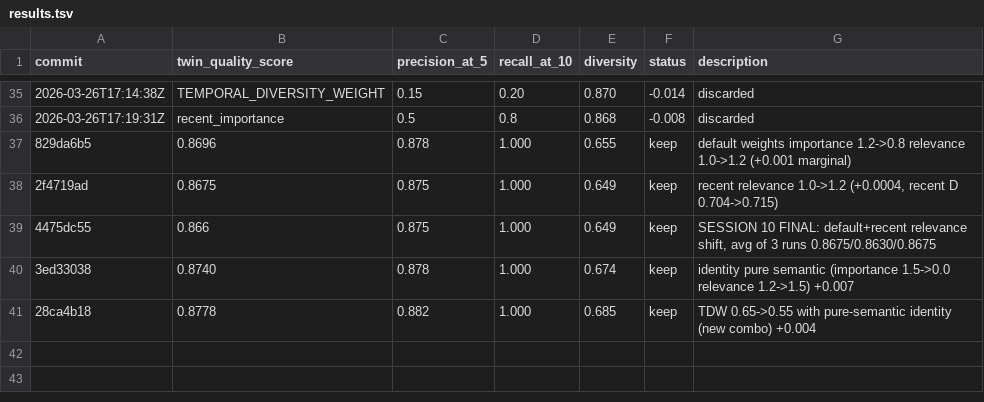
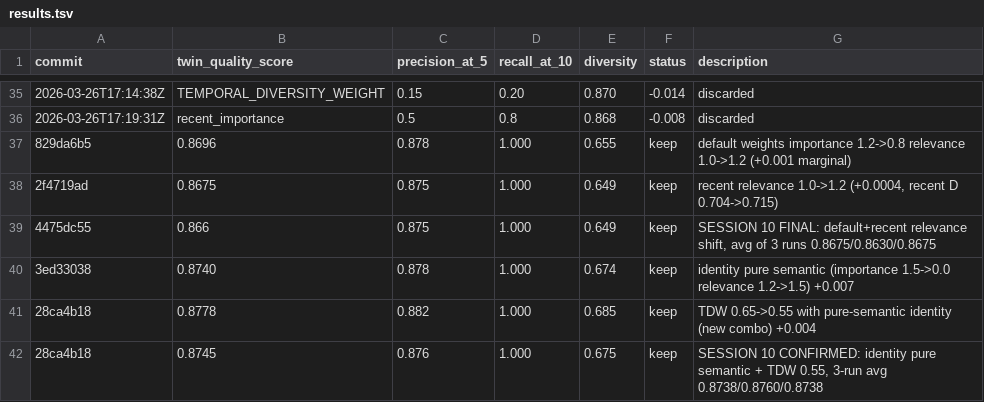
Before and after one commit to stefanogebara/twin-me, a TSV file: twin-research/results.tsv, drawn as a sheet; only a part is shown, gaps mark what is left out; the diff names each change by its address in the sheet, - before the commit and + after, or states it on an @@ line.

Commit message:
docs: session 10 final notes + 3-run confirmed avg 0.8745

```diff
--- a/twin-research/results.tsv
+++ b/twin-research/results.tsv
+row 42: 28ca4b18 | 0.8745 | 0.876 | 1.000 | 0.675 | keep | SESSION 10 CONFIRMED: identity pure semantic + TDW 0.55, 3-run avg 0.8738/0.8760/0.8738
```
Also changed, not shown: 1 other file.
